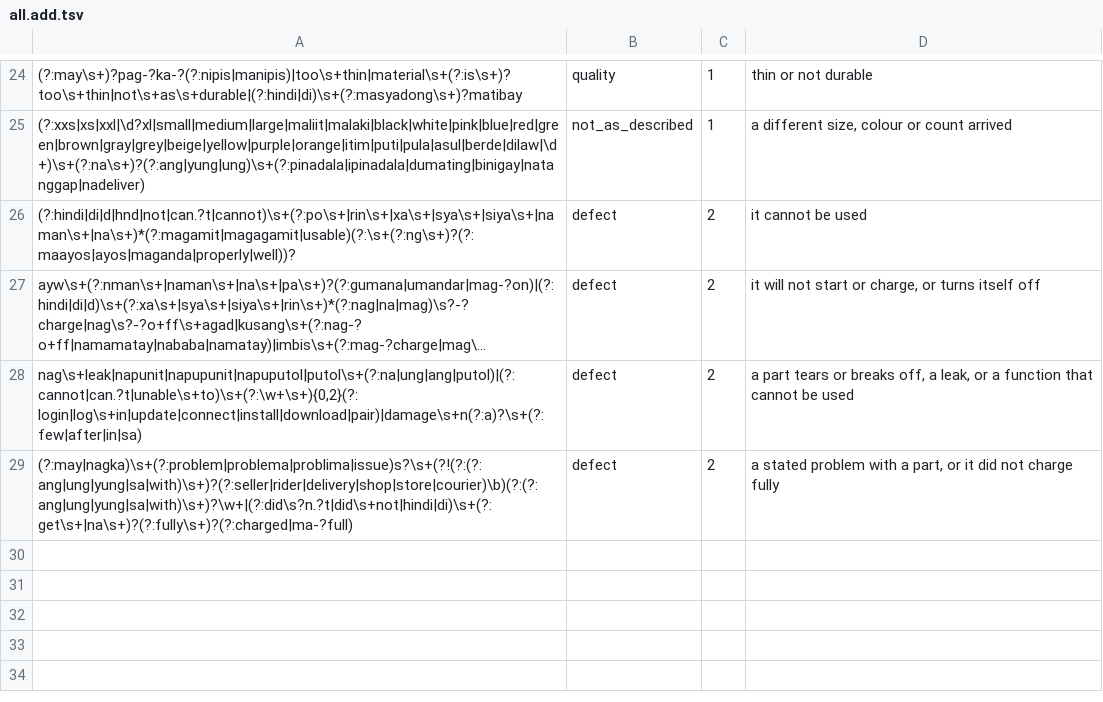
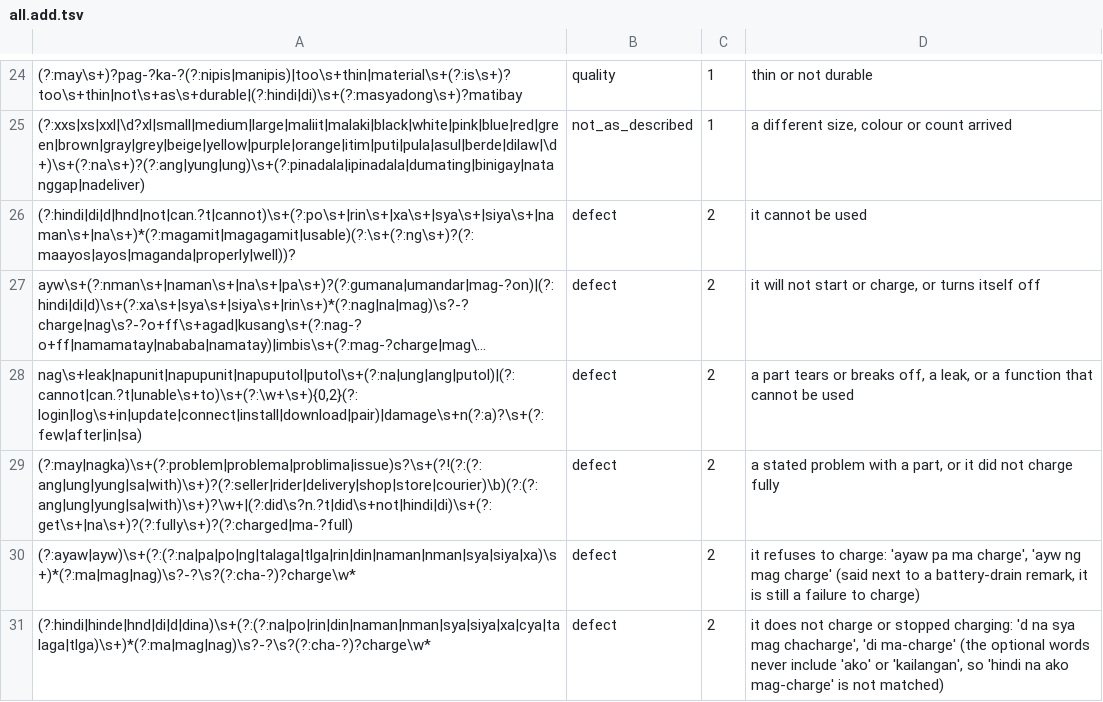
Before and after one commit to Re-Haiyan/Capstone-Version-Control-Haiyan, a TSV file: backend/sentiment-analysis/defaketive_sentiment/lexicons/categories/all.add.tsv, drawn as a sheet; only a part is shown, gaps mark what is left out; long unchanged cells end in …; the diff names each change by its address in the sheet, - before the commit and + after, or states it on an @@ line.

```diff
--- a/backend/sentiment-analysis/defaketive_sentiment/lexicons/categories/all.add.tsv
+++ b/backend/sentiment-analysis/defaketive_sentiment/lexicons/categories/all.add.tsv
+row 30: (?:ayaw|ayw)\s+(?:(?:na|pa|po|ng|talaga|tlga|rin|din|naman|nman|sya|siya|xa)\s+)*(?:ma|mag|nag)\s?-?\s?(?:cha-?)?charge\w* | defect | 2 | it refuses to charge: 'ayaw pa ma charge', 'ayw ng mag charge' (said next to a battery-drain remark, it is still a failure to charge)
+row 31: (?:hindi|hinde|hnd|di|d|dina)\s+(?:(?:na|po|rin|din|naman|nman|sya|siya|xa|cya|talaga|tlga)\s+)*(?:ma|mag|nag)\s?-?\s?(?:cha-?)?charge\w* | defect | 2 | it does not charge or stopped charging: 'd na sya mag chacharge', 'di ma-charge' (the optional words never include 'ako' or 'kailangan', so 'hindi na ako mag-charge' is not matched)
```
Also changed, not shown: backend/sentiment-analysis/defaketive_sentiment/lexicons/categories/all.tsv, 6 other files.
